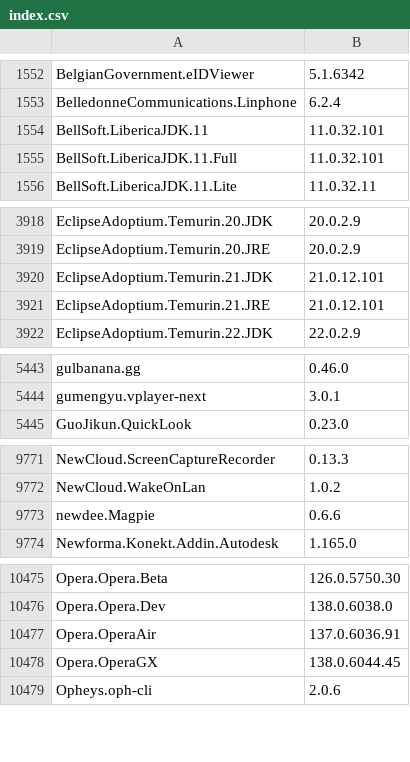
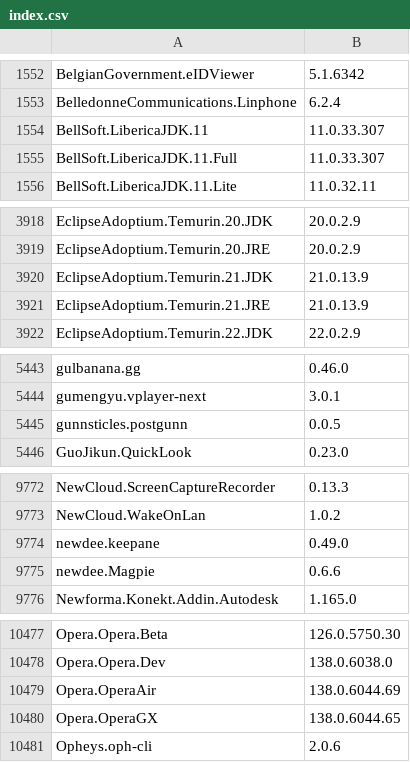
Before and after one commit to NakanoSanku/winget-pkgs-index, a CSV file: index.csv, drawn as a sheet; only a part is shown, gaps mark what is left out; the diff covers the shown part only.

```diff
--- a/index.csv
+++ b/index.csv
@@ -1553,4 +1553,4 @@
 "BelledonneCommunications.Linphone","6.2.4"
-"BellSoft.LibericaJDK.11","11.0.32.101"
-"BellSoft.LibericaJDK.11.Full","11.0.32.101"
+"BellSoft.LibericaJDK.11","11.0.33.307"
+"BellSoft.LibericaJDK.11.Full","11.0.33.307"
 "BellSoft.LibericaJDK.11.Lite","11.0.32.11"
@@ -3919,4 +3919,4 @@
 "EclipseAdoptium.Temurin.20.JRE","20.0.2.9"
-"EclipseAdoptium.Temurin.21.JDK","21.0.12.101"
-"EclipseAdoptium.Temurin.21.JRE","21.0.12.101"
+"EclipseAdoptium.Temurin.21.JDK","21.0.13.9"
+"EclipseAdoptium.Temurin.21.JRE","21.0.13.9"
 "EclipseAdoptium.Temurin.22.JDK","22.0.2.9"
@@ -5444,2 +5444,3 @@
 "gumengyu.vplayer-next","3.0.1"
+"gunnsticles.postgunn","0.0.5"
 "GuoJikun.QuickLook","0.23.0"
@@ -9772,2 +9773,3 @@
 "NewCloud.WakeOnLan","1.0.2"
+"newdee.keepane","0.49.0"
 "newdee.Magpie","0.6.6"
@@ -10476,4 +10478,4 @@
 "Opera.Opera.Dev","138.0.6038.0"
-"Opera.OperaAir","137.0.6036.91"
-"Opera.OperaGX","138.0.6044.45"
+"Opera.OperaAir","138.0.6044.69"
+"Opera.OperaGX","138.0.6044.65"
 "Opheys.oph-cli","2.0.6"
```
Also changed, not shown: 1 added row and 63 edited cells elsewhere in this file, 3 other files.
